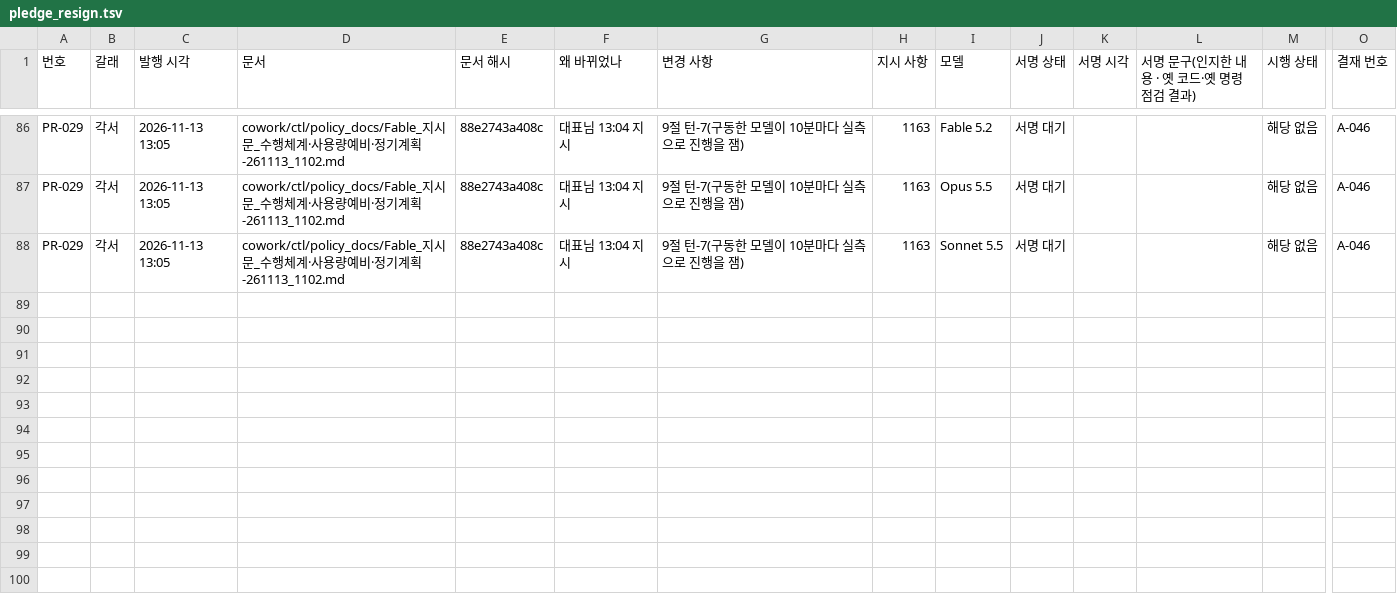
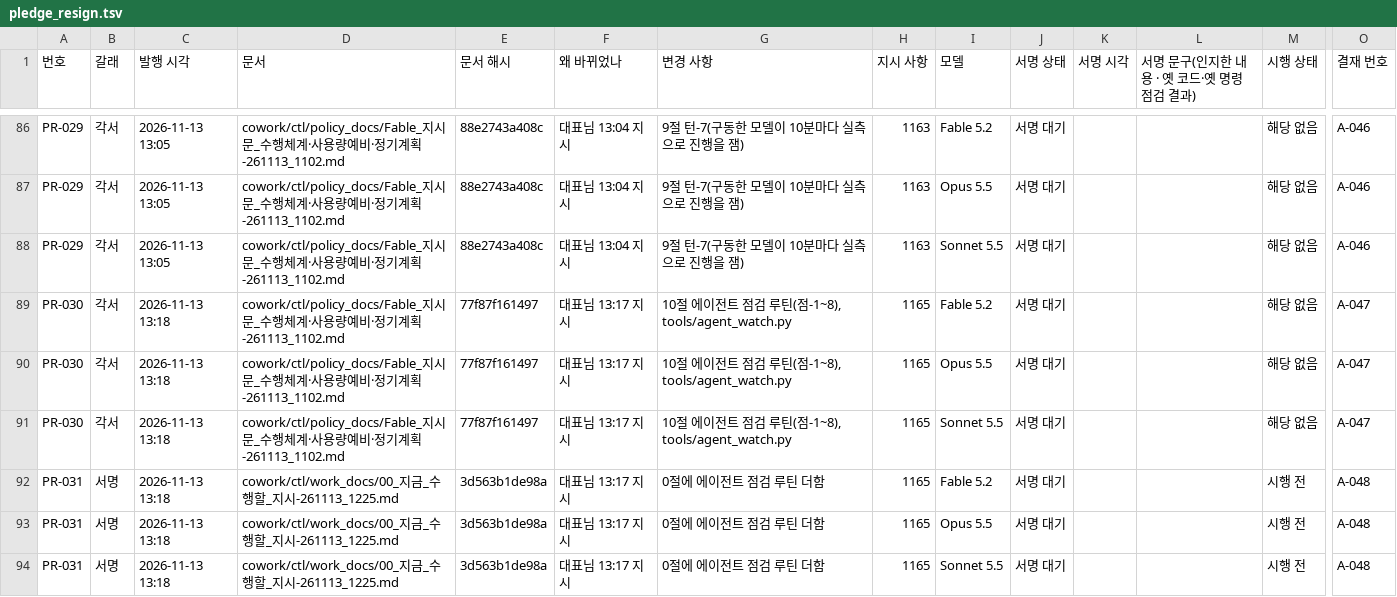
Before and after one commit to Kimsoowhan/hiven-ai-site, a TSV file: cowork/ctl/pledge_resign.tsv, drawn as a sheet; only a part is shown, gaps mark what is left out; rows hold the shown columns only; the diff names each change by its address in the sheet, - before the commit and + after, or states it on an @@ line.

```diff
--- a/cowork/ctl/pledge_resign.tsv
+++ b/cowork/ctl/pledge_resign.tsv
+row 89: PR-030 | 각서 | 2026-11-13 13:18 | cowork/ctl/policy_docs/Fable_지시문_수행체계·사용량예비·정기계획-261113_1102.md | 77f87f161497 | 대표님 13:17 지시 | 10절 에이전트 점검 루틴(점-1~8), tools/agent_watch.py | 1165 | Fable 5.2 | 서명 대기 |  |  | 해당 없음 | A-047
+row 90: PR-030 | 각서 | 2026-11-13 13:18 | cowork/ctl/policy_docs/Fable_지시문_수행체계·사용량예비·정기계획-261113_1102.md | 77f87f161497 | 대표님 13:17 지시 | 10절 에이전트 점검 루틴(점-1~8), tools/agent_watch.py | 1165 | Opus 5.5 | 서명 대기 |  |  | 해당 없음 | A-047
+row 91: PR-030 | 각서 | 2026-11-13 13:18 | cowork/ctl/policy_docs/Fable_지시문_수행체계·사용량예비·정기계획-261113_1102.md | 77f87f161497 | 대표님 13:17 지시 | 10절 에이전트 점검 루틴(점-1~8), tools/agent_watch.py | 1165 | Sonnet 5.5 | 서명 대기 |  |  | 해당 없음 | A-047
+row 92: PR-031 | 서명 | 2026-11-13 13:18 | cowork/ctl/work_docs/00_지금_수행할_지시-261113_1225.md | 3d563b1de98a | 대표님 13:17 지시 | 0절에 에이전트 점검 루틴 더함 | 1165 | Fable 5.2 | 서명 대기 |  |  | 시행 전 | A-048
+row 93: PR-031 | 서명 | 2026-11-13 13:18 | cowork/ctl/work_docs/00_지금_수행할_지시-261113_1225.md | 3d563b1de98a | 대표님 13:17 지시 | 0절에 에이전트 점검 루틴 더함 | 1165 | Opus 5.5 | 서명 대기 |  |  | 시행 전 | A-048
+row 94: PR-031 | 서명 | 2026-11-13 13:18 | cowork/ctl/work_docs/00_지금_수행할_지시-261113_1225.md | 3d563b1de98a | 대표님 13:17 지시 | 0절에 에이전트 점검 루틴 더함 | 1165 | Sonnet 5.5 | 서명 대기 |  |  | 시행 전 | A-048
```
Also changed, not shown: cowork/ctl/approval_line.tsv, cowork/ctl/judgement_status.tsv, 16 other files.
